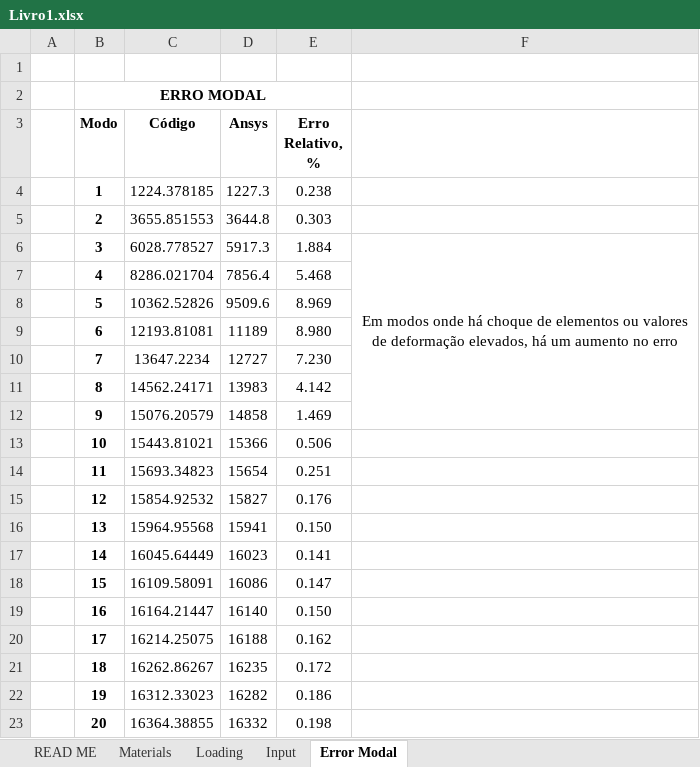
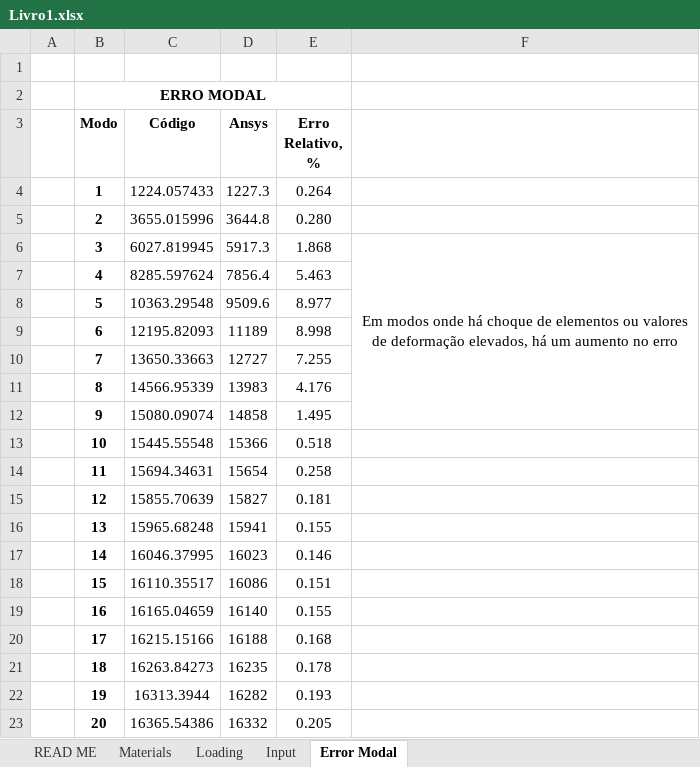
Before and after one commit to Migue1c/Estrutural, an Excel workbook: TESTE ATUALIZADO/Livro1.xlsx, sheet Error Modal, drawn as a sheet; values as stored, in another font and other column widths than the file's, no borders; conditional formats not drawn; the diff names each change by its address in the sheet, - before the commit and + after, or states it on an @@ line.

```diff
--- a/TESTE ATUALIZADO/Livro1.xlsx (sheet Error Modal)
+++ b/TESTE ATUALIZADO/Livro1.xlsx (sheet Error Modal)
-C4 (Código): 1224.378185
+C4 (Código): 1224.057433
-E4 (Erro Relativo, %): 0.238
+E4 (Erro Relativo, %): 0.264
-C5 (Código): 3655.851553
+C5 (Código): 3655.015996
-E5 (Erro Relativo, %): 0.303
+E5 (Erro Relativo, %): 0.280
-C6 (Código): 6028.778527
+C6 (Código): 6027.819945
-E6 (Erro Relativo, %): 1.884
+E6 (Erro Relativo, %): 1.868
-C7 (Código): 8286.021704
+C7 (Código): 8285.597624
-E7 (Erro Relativo, %): 5.468
+E7 (Erro Relativo, %): 5.463
-C8 (Código): 10362.52826
+C8 (Código): 10363.29548
-E8 (Erro Relativo, %): 8.969
+E8 (Erro Relativo, %): 8.977
-C9 (Código): 12193.81081
+C9 (Código): 12195.82093
-E9 (Erro Relativo, %): 8.980
+E9 (Erro Relativo, %): 8.998
-C10 (Código): 13647.2234
+C10 (Código): 13650.33663
-E10 (Erro Relativo, %): 7.230
+E10 (Erro Relativo, %): 7.255
-C11 (Código): 14562.24171
+C11 (Código): 14566.95339
-E11 (Erro Relativo, %): 4.142
+E11 (Erro Relativo, %): 4.176
-C12 (Código): 15076.20579
+C12 (Código): 15080.09074
-E12 (Erro Relativo, %): 1.469
+E12 (Erro Relativo, %): 1.495
-C13 (Código): 15443.81021
+C13 (Código): 15445.55548
-E13 (Erro Relativo, %): 0.506
+E13 (Erro Relativo, %): 0.518
-C14 (Código): 15693.34823
+C14 (Código): 15694.34631
-E14 (Erro Relativo, %): 0.251
+E14 (Erro Relativo, %): 0.258
-C15 (Código): 15854.92532
+C15 (Código): 15855.70639
-E15 (Erro Relativo, %): 0.176
+E15 (Erro Relativo, %): 0.181
-C16 (Código): 15964.95568
+C16 (Código): 15965.68248
-E16 (Erro Relativo, %): 0.150
+E16 (Erro Relativo, %): 0.155
-C17 (Código): 16045.64449
+C17 (Código): 16046.37995
-E17 (Erro Relativo, %): 0.141
+E17 (Erro Relativo, %): 0.146
-C18 (Código): 16109.58091
+C18 (Código): 16110.35517
-E18 (Erro Relativo, %): 0.147
+E18 (Erro Relativo, %): 0.151
-C19 (Código): 16164.21447
+C19 (Código): 16165.04659
-E19 (Erro Relativo, %): 0.150
+E19 (Erro Relativo, %): 0.155
-C20 (Código): 16214.25075
+C20 (Código): 16215.15166
-E20 (Erro Relativo, %): 0.162
+E20 (Erro Relativo, %): 0.168
-C21 (Código): 16262.86267
+C21 (Código): 16263.84273
-E21 (Erro Relativo, %): 0.172
+E21 (Erro Relativo, %): 0.178
-C22 (Código): 16312.33023
+C22 (Código): 16313.3944
-E22 (Erro Relativo, %): 0.186
+E22 (Erro Relativo, %): 0.193
-C23 (Código): 16364.38855
+C23 (Código): 16365.54386
-E23 (Erro Relativo, %): 0.198
+E23 (Erro Relativo, %): 0.205
```
Also changed, not shown: sheet Loading, sheet Input, sheet Materials, sheet READ ME, charts or pictures, 1 other file.
